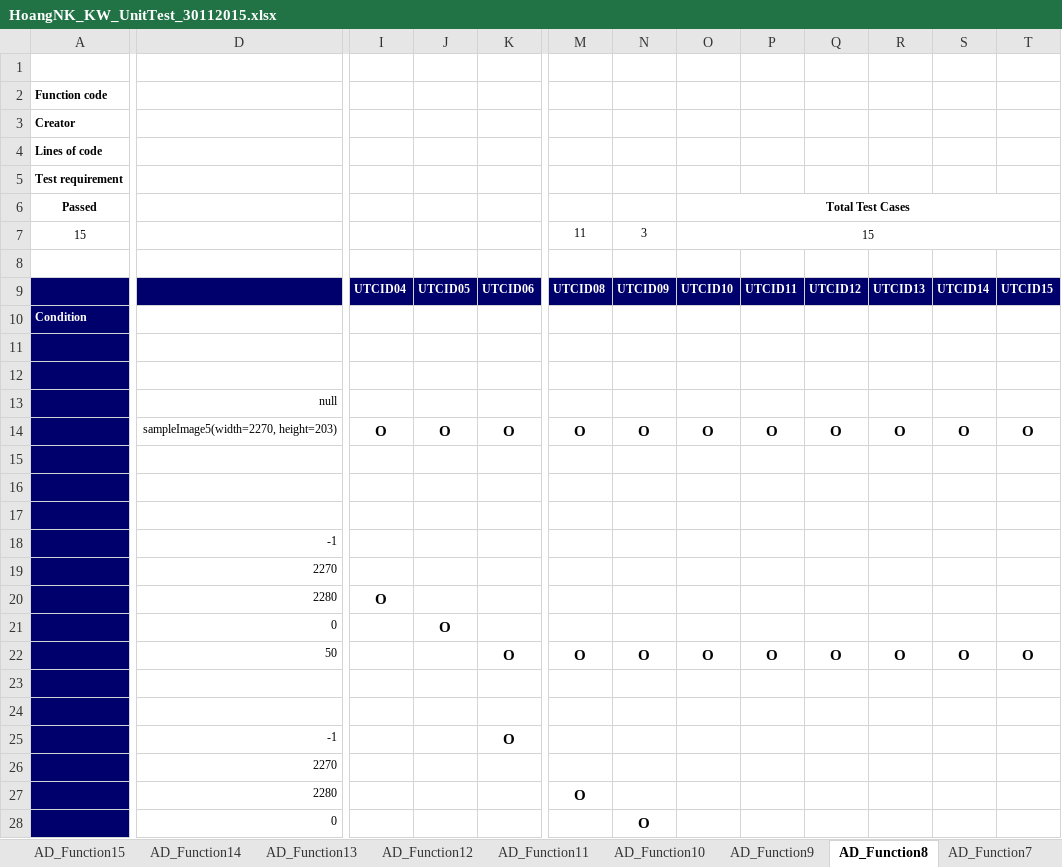
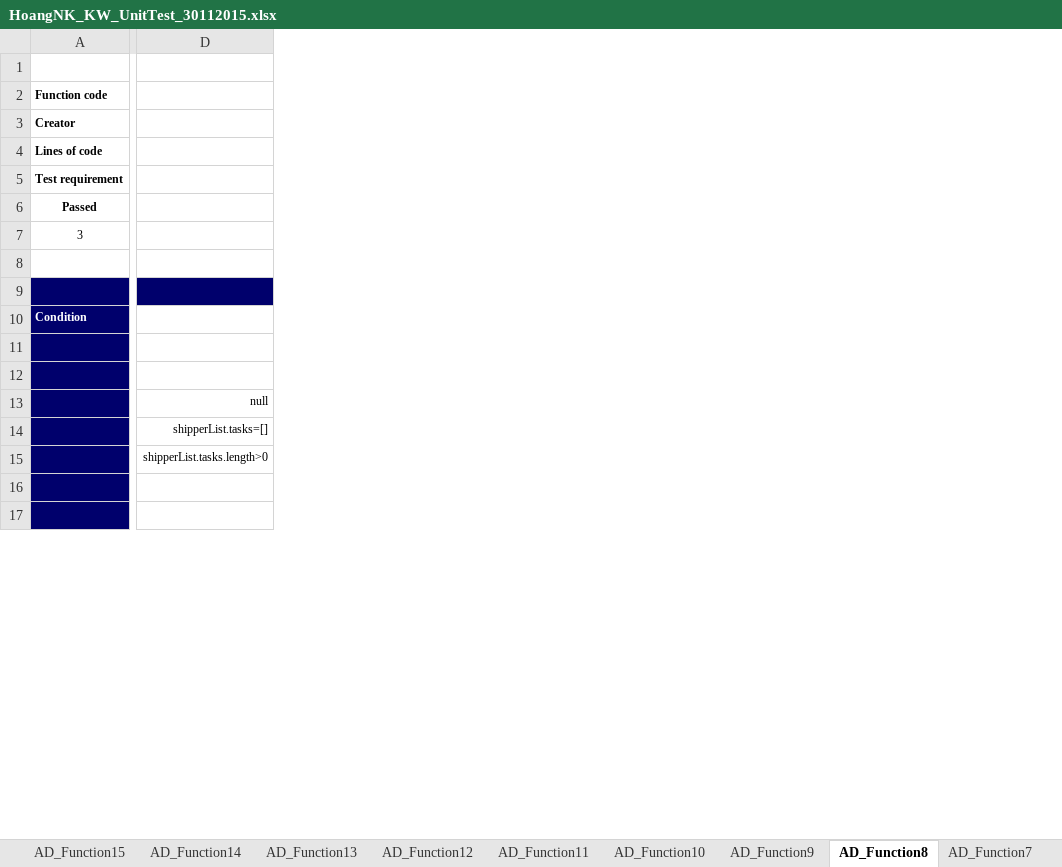
Before and after one commit to HoangLVQ1204/Capstone_Project_3S, an Excel workbook: Develop/Users/HoangNK/UT/HoangNK_KW_UnitTest_30112015.xlsx, sheet AD_Function8, drawn as a sheet; only a part is shown, gaps mark what is left out; values as stored, in another font and other column widths than the file's, no borders; removed rows and columns are numbered as before the commit, all else as after; rows hold the shown columns only; the diff covers the shown part only; the diff names each change by its address in the sheet, - before the commit and + after, or states it on an @@ line.

```diff
--- a/Develop/Users/HoangNK/UT/HoangNK_KW_UnitTest_30112015.xlsx (sheet AD_Function8)
+++ b/Develop/Users/HoangNK/UT/HoangNK_KW_UnitTest_30112015.xlsx (sheet AD_Function8)
-column D, row 13: null; rows 18-21: -1 | 2270 | 2280 | 0
+column D, rows 13-15: null | shipperList.tasks=[] | shipperList.tasks.length>0
-column I, row 9: UTCID04; row 20: O
-column J, row 9: UTCID05; row 21: O
-column K, row 9: UTCID06
-column M, rows 7-9: 11 |  | UTCID08
-column N, rows 7-9: 3 |  | UTCID09
-column O, rows 6-9: Total Test Cases | 15 |  | UTCID10
-column P, row 9: UTCID11
-column Q, row 9: UTCID12
-column R, row 9: UTCID13
-column S, row 9: UTCID14
-column T, row 9: UTCID15
-A7 (Function code): 15
+A7 (Function code): 3
-row 14:  | sampleImage5(width=2270, height=203) | O | O | O | O | O | O | O | O | O | O | O
-row 15: (empty)
-row 16: (empty)
-row 17: (empty)
-row 16:  | 2280 | O
+row 16: (empty)
-row 17:  | 0 |  | O
+row 17: (empty)
-row 22:  | 50 |  |  | O | O | O | O | O | O | O | O | O
-row 23: (empty)
-row 24: (empty)
-row 25:  | -1 |  |  | O
-row 26:  | 2270
-row 27:  | 2280 |  |  |  | O
-row 28:  | 0 |  |  |  |  | O
```
Also changed, not shown: 8 removed rows, 6 added columns and 20 edited cells elsewhere in this sheet, sheet AD_Function4, sheet AD_Function3, sheet TestReport, sheet AD_Function10, sheet AD_Function11, sheet TestCaseList, formulas that keep their value, charts or pictures, 10 other files.
